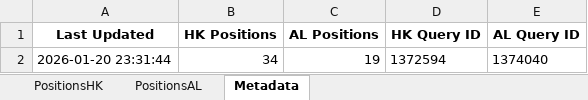
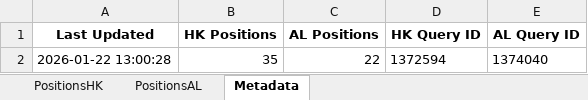
Before and after one commit to timelyrain/timeless-workspace, an Excel workbook: projects/fetch-ibkr-positions.xlsx, sheet Metadata, drawn as a sheet; values as stored, in another font and other column widths than the file's, no borders; removed rows and columns are numbered as before the commit, all else as after; the diff names each change by its address in the sheet, - before the commit and + after, or states it on an @@ line.

```diff
--- a/projects/fetch-ibkr-positions.xlsx (sheet Metadata)
+++ b/projects/fetch-ibkr-positions.xlsx (sheet Metadata)
-row 2: 2026-01-20 23:31:44 | 34 | 19 | 1372594 | 1374040
+row 2: 2026-01-22 13:00:28 | 35 | 22 | 1372594 | 1374040
```
Also changed, not shown: sheet PositionsHK, sheet PositionsAL, projects/fetch-ibkr-positions-dashboard.xlsx, 7 other files.
